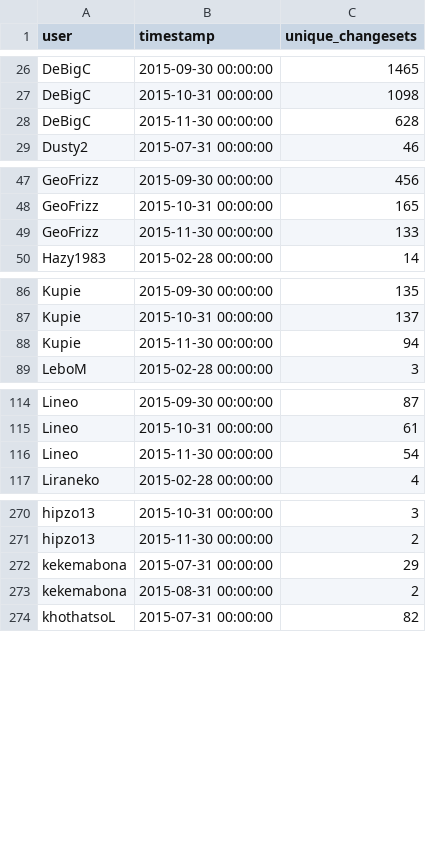
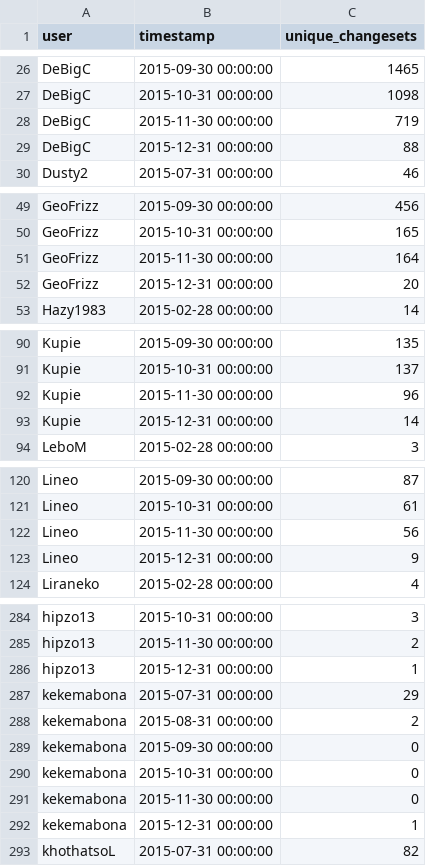
Before and after one commit to rustyb/osm-meta-util, a CSV file: montly_app_tracking.csv, drawn as a sheet; only a part is shown, gaps mark what is left out; the diff covers the shown part only.

```diff
--- a/montly_app_tracking.csv
+++ b/montly_app_tracking.csv
@@ -27,3 +27,4 @@ DeBigC,2015-09-30 00:00:00,1465
 DeBigC,2015-10-31 00:00:00,1098
-DeBigC,2015-11-30 00:00:00,628
+DeBigC,2015-11-30 00:00:00,719
+DeBigC,2015-12-31 00:00:00,88
 Dusty2,2015-07-31 00:00:00,46
@@ -48,3 +50,4 @@ GeoFrizz,2015-09-30 00:00:00,456
 GeoFrizz,2015-10-31 00:00:00,165
-GeoFrizz,2015-11-30 00:00:00,133
+GeoFrizz,2015-11-30 00:00:00,164
+GeoFrizz,2015-12-31 00:00:00,20
 Hazy1983,2015-02-28 00:00:00,14
@@ -87,3 +91,4 @@ Kupie,2015-09-30 00:00:00,135
 Kupie,2015-10-31 00:00:00,137
-Kupie,2015-11-30 00:00:00,94
+Kupie,2015-11-30 00:00:00,96
+Kupie,2015-12-31 00:00:00,14
 LeboM,2015-02-28 00:00:00,3
@@ -115,3 +121,4 @@ Lineo,2015-09-30 00:00:00,87
 Lineo,2015-10-31 00:00:00,61
-Lineo,2015-11-30 00:00:00,54
+Lineo,2015-11-30 00:00:00,56
+Lineo,2015-12-31 00:00:00,9
 Liraneko,2015-02-28 00:00:00,4
@@ -271,4 +285,9 @@ hipzo13,2015-10-31 00:00:00,3
 hipzo13,2015-11-30 00:00:00,2
+hipzo13,2015-12-31 00:00:00,1
 kekemabona,2015-07-31 00:00:00,29
 kekemabona,2015-08-31 00:00:00,2
+kekemabona,2015-09-30 00:00:00,0
+kekemabona,2015-10-31 00:00:00,0
+kekemabona,2015-11-30 00:00:00,0
+kekemabona,2015-12-31 00:00:00,1
 khothatsoL,2015-07-31 00:00:00,82
```
Also changed, not shown: 17 added rows and 9 edited cells elsewhere in this file, app_total_edits_by_type.csv, csv/district_rannking.csv, 2 other files.
